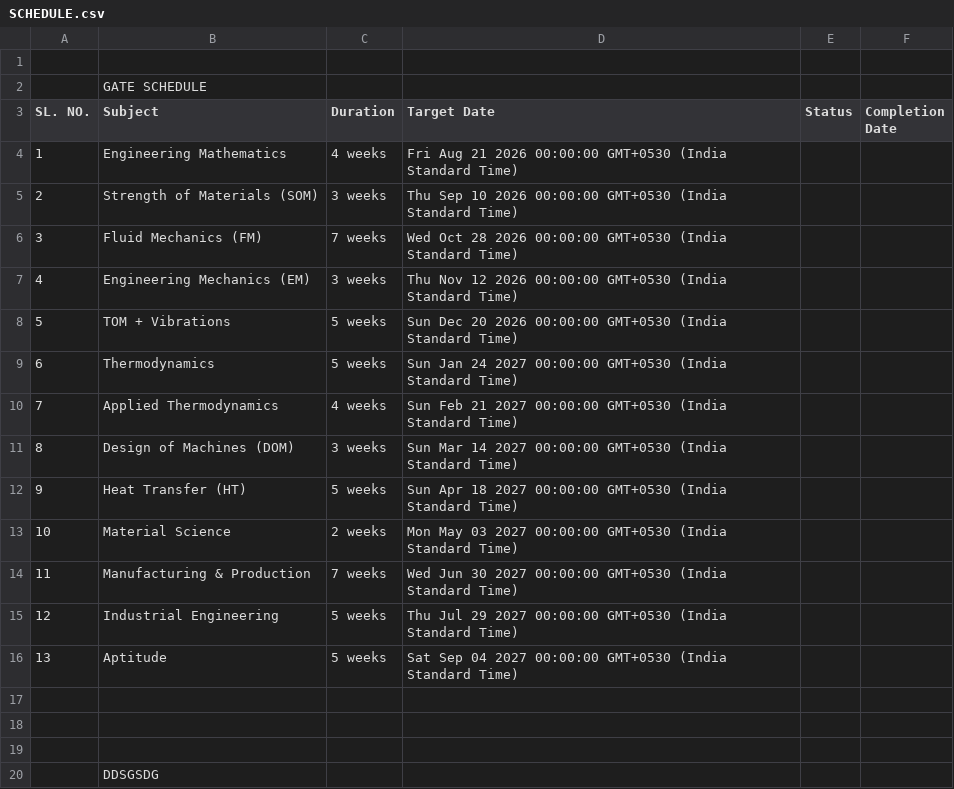
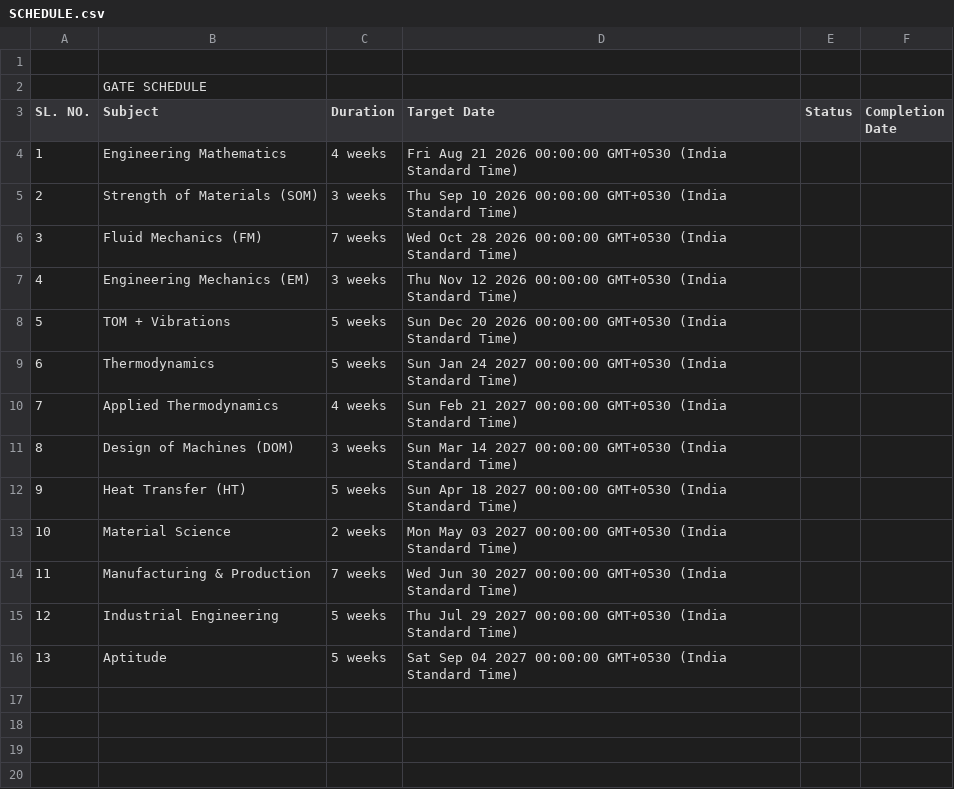
Before and after one commit to rb603/GATE_2028, a CSV file: GATE/SCHEDULE.csv, drawn as a sheet; the diff names each change by its address in the sheet, - before the commit and + after, or states it on an @@ line.

Commit message:
Sync sheet 'SCHEDULE' to SCHEDULE.csv via Google Apps Script

```diff
--- a/GATE/SCHEDULE.csv
+++ b/GATE/SCHEDULE.csv
-row 17: (empty)
-row 18: (empty)
-row 19: (empty)
-row 20:  | DDSGSDG
```
